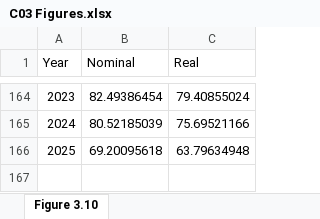
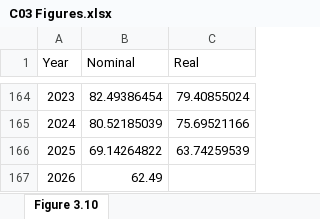
Before and after one commit to trevortombe/RealTimeGraphs, an Excel workbook: Data/C03 Figures.xlsx, sheet Figure 3.10, drawn as a sheet; only a part is shown, gaps mark what is left out; values as stored, in another font and other column widths than the file's, no borders; charts and pictures not drawn; removed rows and columns are numbered as before the commit, all else as after; the diff names each change by its address in the sheet, - before the commit and + after, or states it on an @@ line.

```diff
--- a/Data/C03 Figures.xlsx (sheet Figure 3.10)
+++ b/Data/C03 Figures.xlsx (sheet Figure 3.10)
-row 166: 2025 | 69.20095618 | 63.79634948
+row 166: 2025 | 69.14264822 | 63.74259539
+row 167: 2026 | 62.49
```
Also changed, not shown: charts or pictures, Data/C02 Figures.xlsx, Data/C05 Figures.xlsx, 13 other files.
